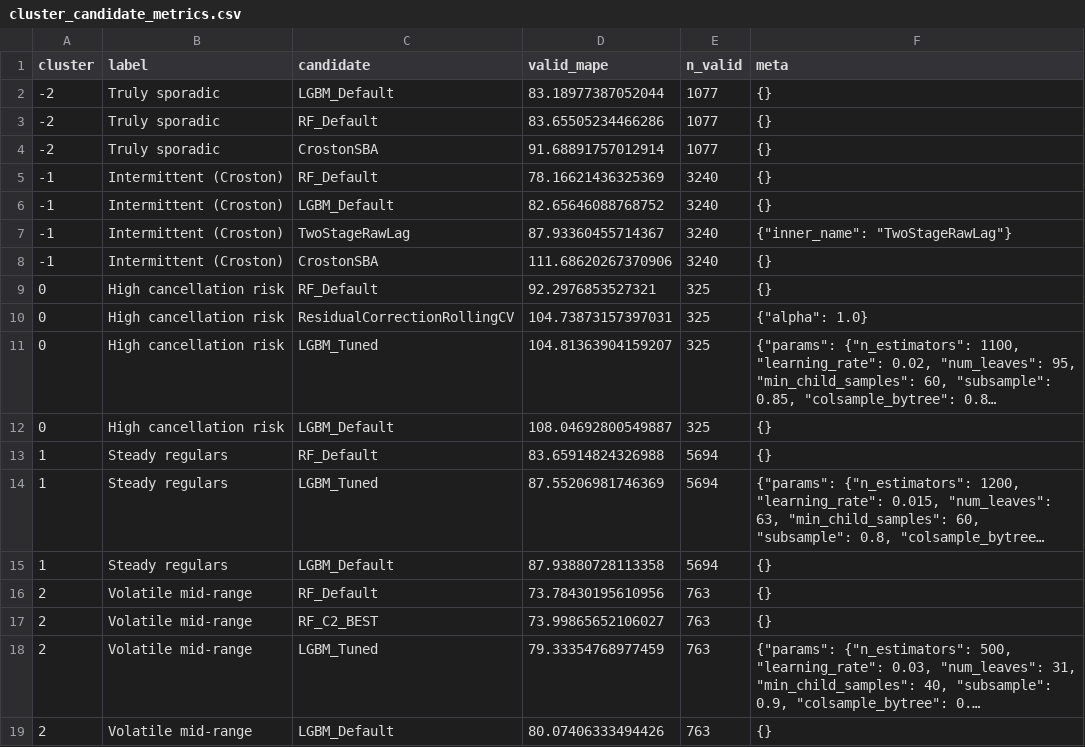
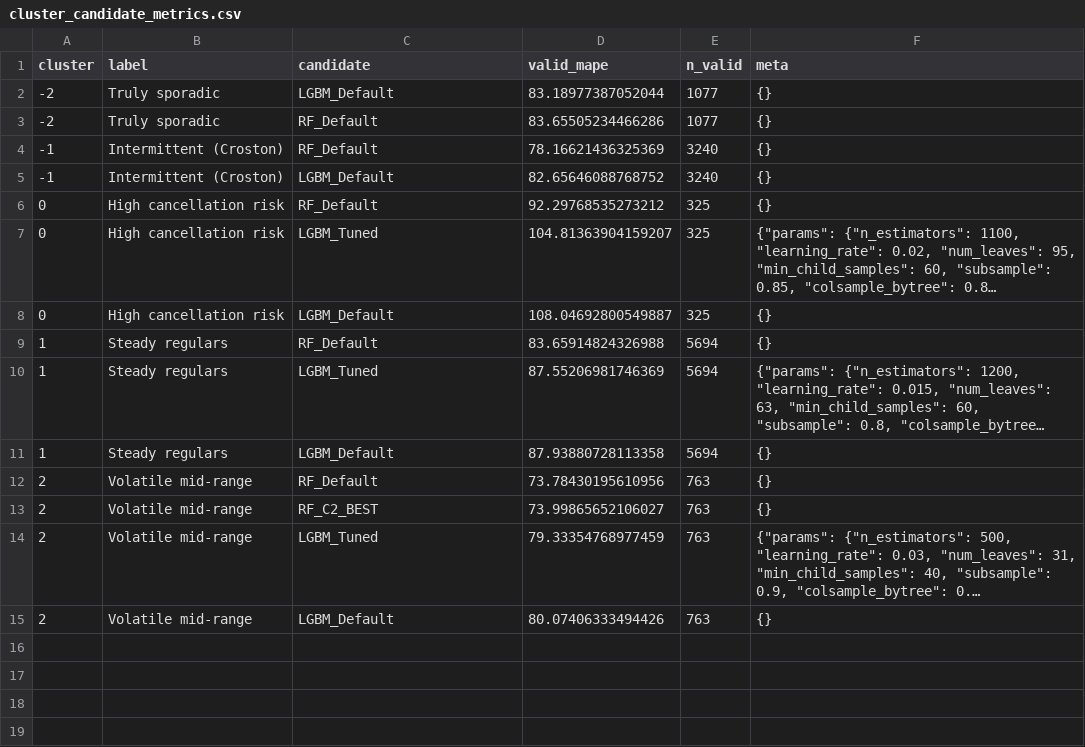
Before and after one commit to Jaejae1107/IEOR4578_Assignment-Deliverable, a CSV file: fortunetellers_artifacts/modeling/cluster_candidate_metrics.csv, drawn as a sheet; long unchanged cells end in …; removed rows and columns are numbered as before the commit, all else as after; the diff names each change by its address in the sheet, - before the commit and + after, or states it on an @@ line.

Commit message:
enforce single model per cluster selection

```diff
--- a/fortunetellers_artifacts/modeling/cluster_candidate_metrics.csv
+++ b/fortunetellers_artifacts/modeling/cluster_candidate_metrics.csv
-row 4: -2 | Truly sporadic | CrostonSBA | 91.68891757012914 | 1077 | {}
-row 7: -1 | Intermittent (Croston) | TwoStageRawLag | 87.93360455714367 | 3240 | {"inner_name": "TwoStageRawLag"}
-row 8: -1 | Intermittent (Croston) | CrostonSBA | 111.68620267370906 | 3240 | {}
-D6 (valid_mape): 92.2976853527321
+D6 (valid_mape): 92.29768535273212
-row 10: 0 | High cancellation risk | ResidualCorrectionRollingCV | 104.73873157397031 | 325 | {"alpha": 1.0}
```
Also changed, not shown: fortunetellers_artifacts/modeling/cluster_model_selection_summary.csv, 3 other files.
